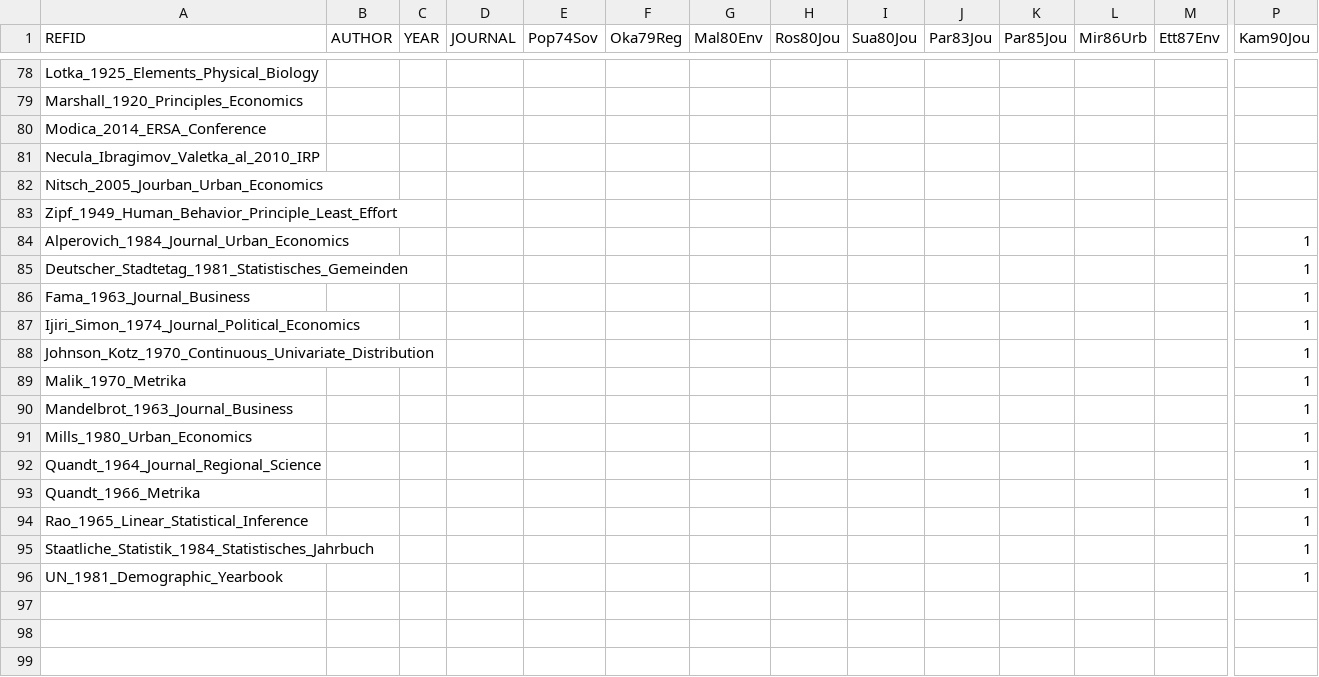
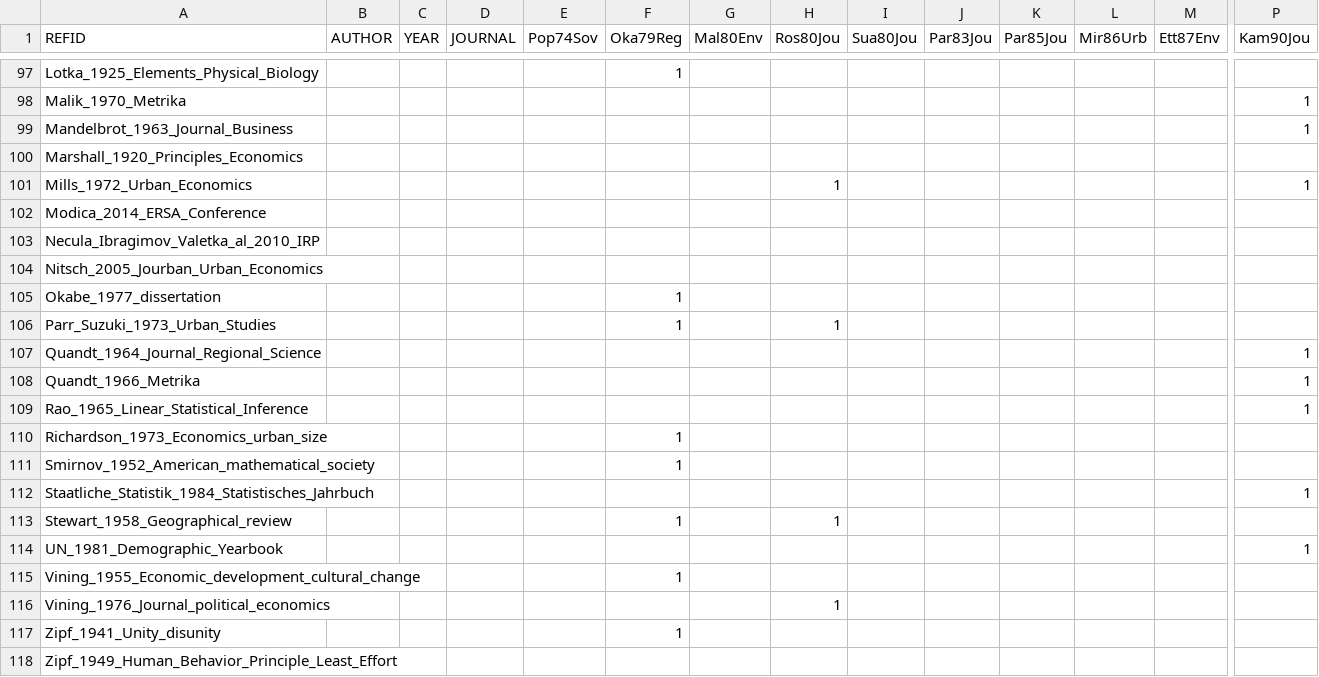
Before and after one commit to ClementineCttn/MetaZipf, a CSV file: data/zipf_cites.csv, drawn as a sheet; only a part is shown, gaps mark what is left out; removed rows and columns are numbered as before the commit, all else as after; rows hold the shown columns only; the diff covers the shown part only; the diff names each change by its address in the sheet, - before the commit and + after, or states it on an @@ line.

```diff
--- a/data/zipf_cites.csv
+++ b/data/zipf_cites.csv
-F97 (Oka79Reg): (empty)
+F97 (Oka79Reg): 1
@@ row 89 moved to row 98: Malik_1970_Metrika @@
@@ row 90 moved to row 99: Mandelbrot_1963_Journal_Business @@
+row 101: Mills_1972_Urban_Economics |  |  |  |  |  |  | 1 |  |  |  |  |  | 1
@@ row 84 moved to row 71: Alperovich_1984_Journal_Urban_Economics @@
@@ row 85 moved to row 86: Deutscher_Stadtetag_1981_Statistisches_G… @@
@@ row 86 moved to row 87: Fama_1963_Journal_Business @@
-row 87: Ijiri_Simon_1974_Journal_Political_Economics |  |  |  |  |  |  |  |  |  |  |  |  | 1
-row 88: Johnson_Kotz_1970_Continuous_Univariate_Distribution |  |  |  |  |  |  |  |  |  |  |  |  | 1
-row 91: Mills_1980_Urban_Economics |  |  |  |  |  |  |  |  |  |  |  |  | 1
+row 105: Okabe_1977_dissertation |  |  |  |  | 1
+row 106: Parr_Suzuki_1973_Urban_Studies |  |  |  |  | 1 |  | 1
+row 110: Richardson_1973_Economics_urban_size |  |  |  |  | 1
+row 111: Smirnov_1952_American_mathematical_society |  |  |  |  | 1
+row 113: Stewart_1958_Geographical_review |  |  |  |  | 1 |  | 1
+row 115: Vining_1955_Economic_development_cultural_change |  |  |  |  | 1
+row 116: Vining_1976_Journal_political_economics |  |  |  |  |  |  | 1
+row 117: Zipf_1941_Unity_disunity |  |  |  |  | 1
@@ row 83 moved to row 118: Zipf_1949_Human_Behavior_Principle_Least… @@
```
Also changed, not shown: 16 added rows and 1 edited cell elsewhere in this file.
